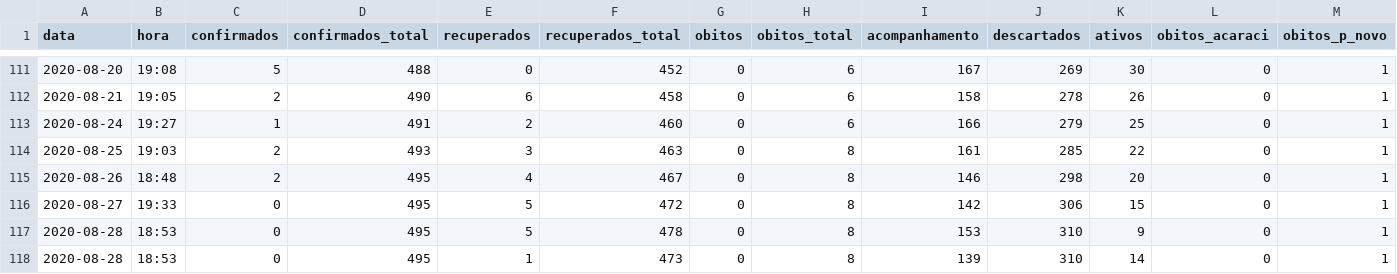
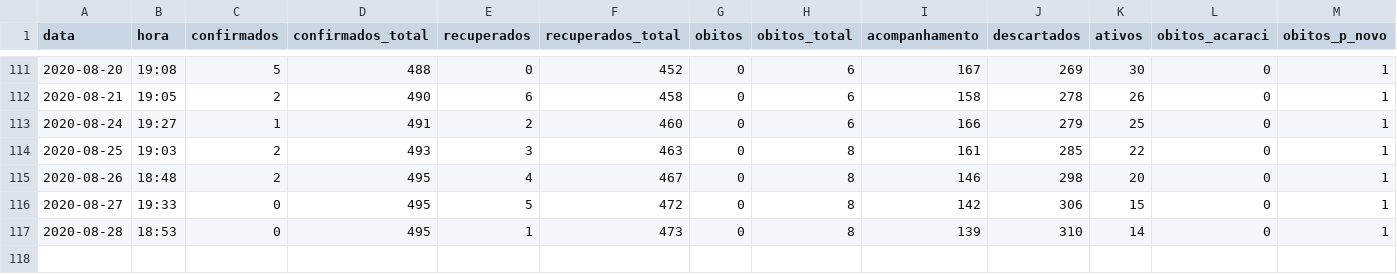
Before and after one commit to notific-com-br/notific-com-br.github.io, a TSV file: covid-data.tsv, drawn as a sheet; only a part is shown, gaps mark what is left out; rows hold the shown columns only; the diff names each change by its address in the sheet, - before the commit and + after, or states it on an @@ line.

Commit message:
Update covid-data.tsv

```diff
--- a/covid-data.tsv
+++ b/covid-data.tsv
-row 117: 2020-08-28 | 18:53 | 0 | 495 | 5 | 478 | 0 | 8 | 153 | 310 | 9 | 0 | 1
```
